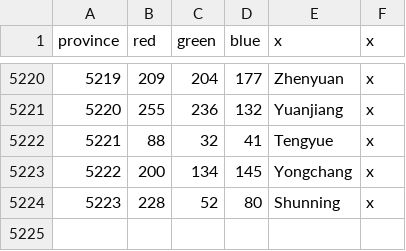
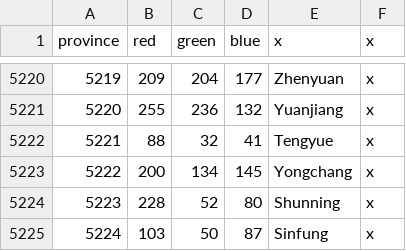
Before and after one commit to tomato747/eu4tomatomod, a CSV file: map/definition.csv, drawn as a sheet; only a part is shown, gaps mark what is left out; the diff names each change by its address in the sheet, - before the commit and + after, or states it on an @@ line.

Commit message:
1 more province

```diff
--- a/map/definition.csv
+++ b/map/definition.csv
+row 5225: 5224 | 103 | 50 | 87 | Sinfung | x
```
Also changed, not shown: 12 other files.
